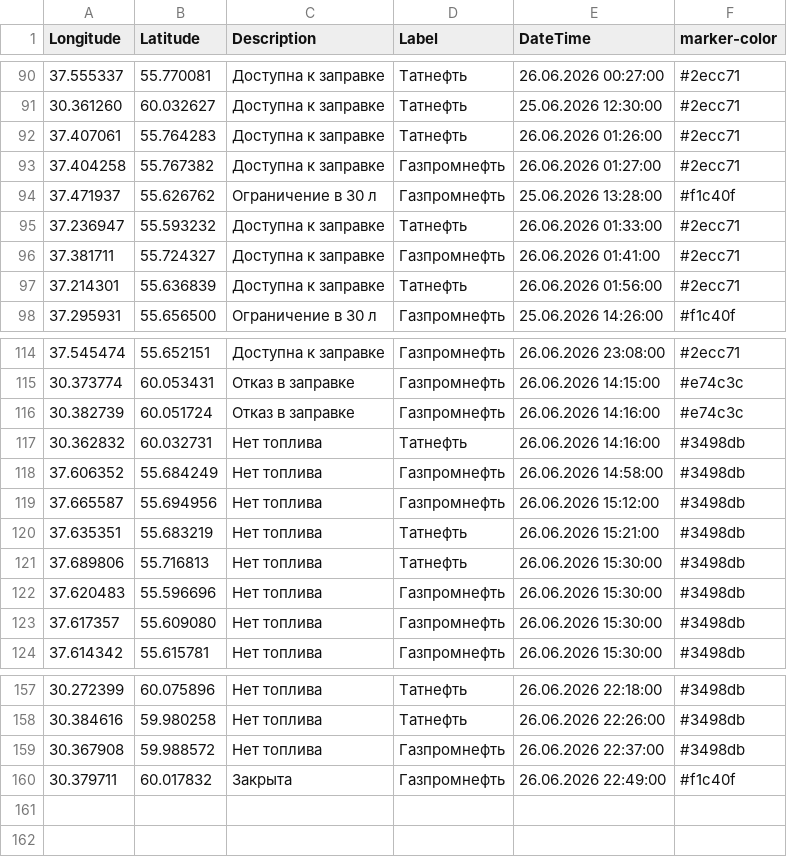
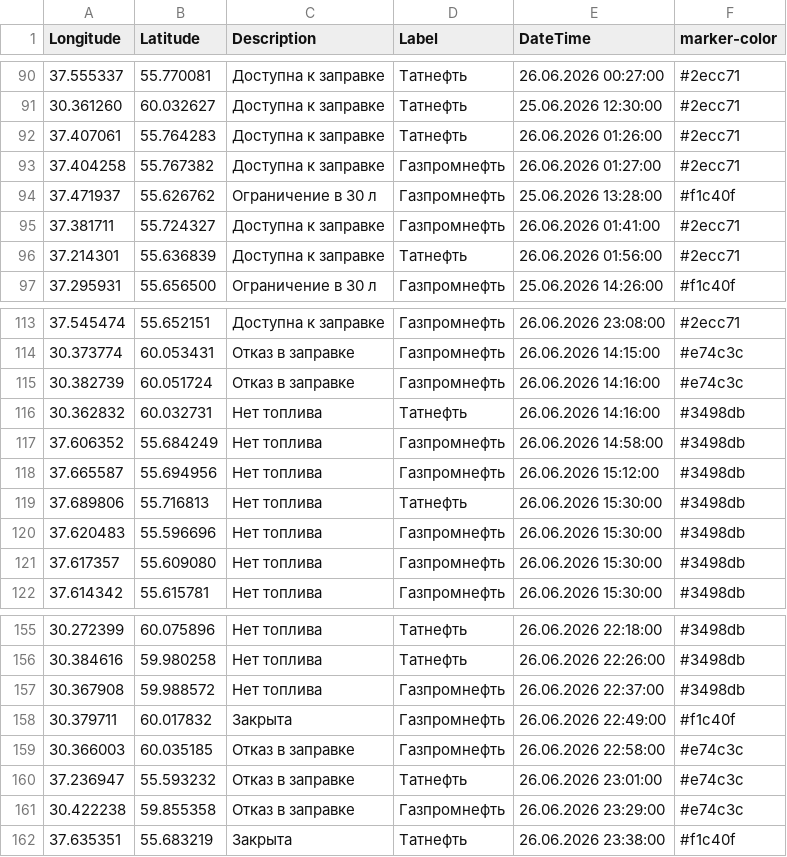
Before and after one commit to ProilKarpenko/Proil_AZS, a CSV file: data.csv, drawn as a sheet; only a part is shown, gaps mark what is left out.

Commit message:
Автоматическое обновление ГИС данных [ExcelLoader]

```diff
--- a/data.csv
+++ b/data.csv
@@ -94,3 +94,2 @@ Longitude;Latitude;Description;Label;DateTime;marker-color
 37.471937;55.626762;Ограничение в 30 л;Газпромнефть;25.06.2026 13:28:00;#f1c40f
-37.236947;55.593232;Доступна к заправке;Татнефть ;26.06.2026 01:33:00;#2ecc71
 37.381711;55.724327;Доступна к заправке;Газпромнефть;26.06.2026 01:41:00;#2ecc71
@@ -119,3 +118,2 @@ Longitude;Latitude;Description;Label;DateTime;marker-color
 37.665587;55.694956;Нет топлива;Газпромнефть;26.06.2026 15:12:00;#3498db
-37.635351;55.683219;Нет топлива;Татнефть ;26.06.2026 15:21:00;#3498db
 37.689806;55.716813;Нет топлива;Татнефть ;26.06.2026 15:30:00;#3498db
@@ -160 +158,5 @@ Longitude;Latitude;Description;Label;DateTime;marker-color
 30.379711;60.017832;Закрыта;Газпромнефть ;26.06.2026 22:49:00;#f1c40f
+30.366003;60.035185;Отказ в заправке;Газпромнефть ;26.06.2026 22:58:00;#e74c3c
+37.236947;55.593232;Отказ в заправке;Татнефть ;26.06.2026 23:01:00;#e74c3c
+30.422238;59.855358;Отказ в заправке;Газпромнефть ;26.06.2026 23:29:00;#e74c3c
+37.635351;55.683219;Закрыта;Татнефть ;26.06.2026 23:38:00;#f1c40f
```
